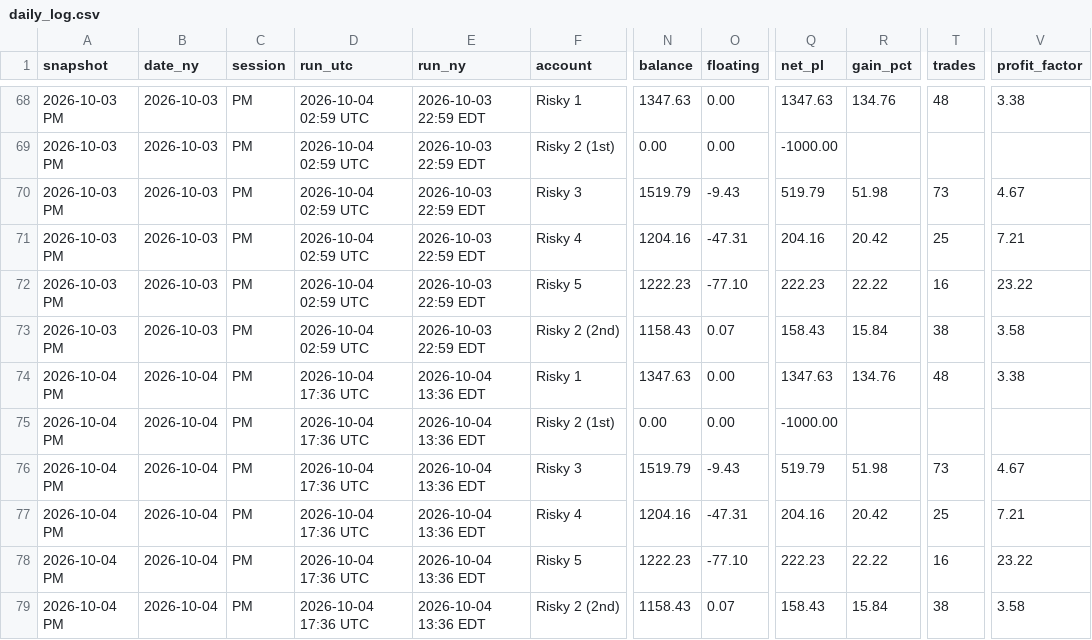
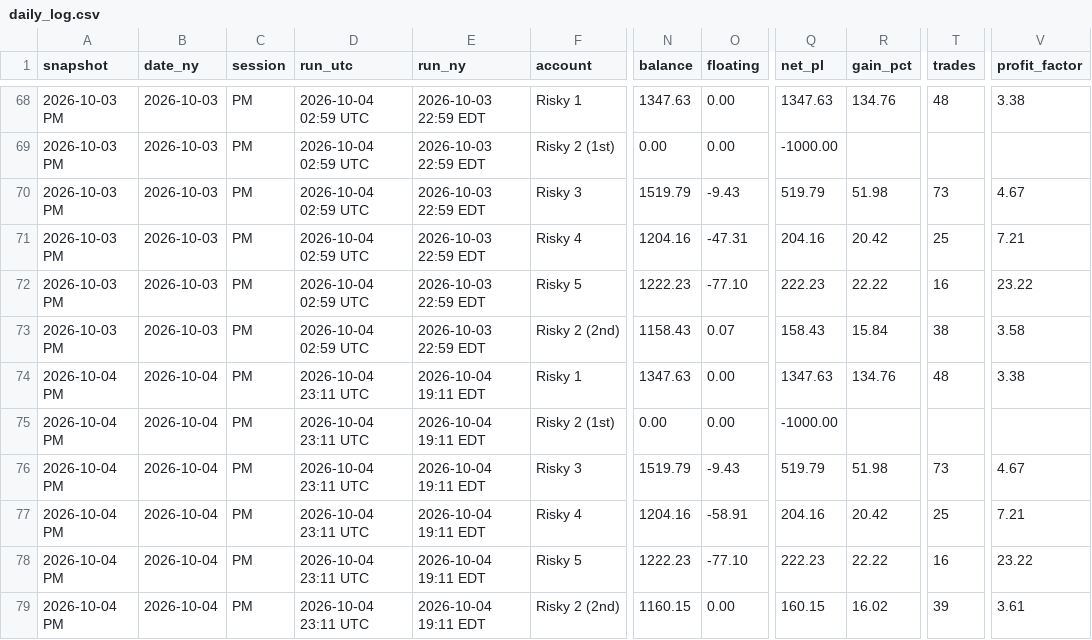
Before and after one commit to Gurmanpreet21-YG/Risky-Tracker-Algo-Trading-Space, a CSV file: data/daily_log.csv, drawn as a sheet; only a part is shown, gaps mark what is left out; the diff names each change by its address in the sheet, - before the commit and + after, or states it on an @@ line.

```diff
--- a/data/daily_log.csv
+++ b/data/daily_log.csv
-D74:D79 (run_utc): 2026-10-04 17:36 UTC
+D74:D79 (run_utc): 2026-10-04 23:11 UTC
-E74:E79 (run_ny): 2026-10-04 13:36 EDT
+E74:E79 (run_ny): 2026-10-04 19:11 EDT
-O77 (floating): -47.31
+O77 (floating): -58.91
-N79 (balance): 1158.43
+N79 (balance): 1160.15
-O79 (floating): 0.07
+O79 (floating): 0.00
-Q79 (net_pl): 158.43
+Q79 (net_pl): 160.15
-R79 (gain_pct): 15.84
+R79 (gain_pct): 16.02
-T79 (trades): 38
+T79 (trades): 39
-V79 (profit_factor): 3.58
+V79 (profit_factor): 3.61
```
Also changed, not shown: 2 other files.
